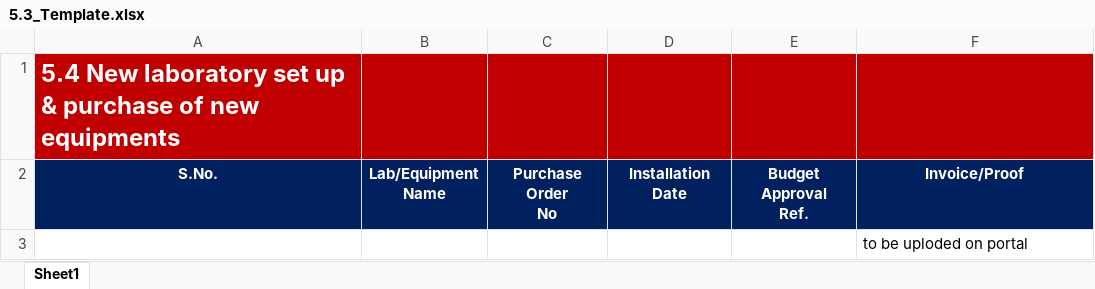
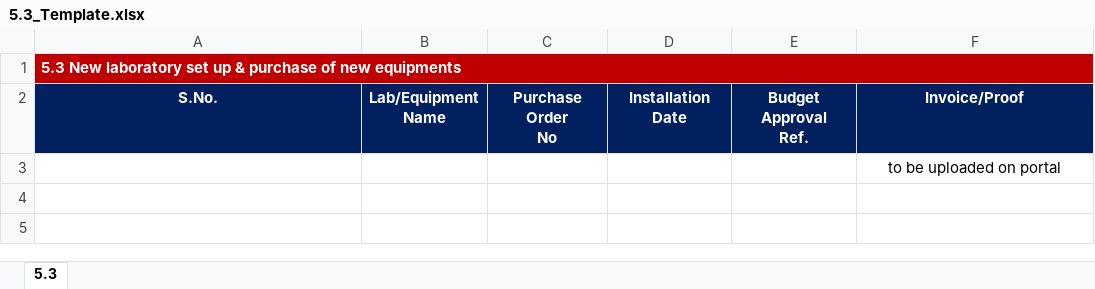
Before and after one commit to M85vik/IFQE-MRU-Quality-Assurance-Portal, an Excel workbook: backend/templates/5.3_Template.xlsx, sheet 5.3, drawn as a sheet; values as stored, in another font and other column widths than the file's, no borders; the diff names each change by its address in the sheet, - before the commit and + after, or states it on an @@ line.

```diff
--- a/backend/templates/5.3_Template.xlsx (sheet 5.3)
+++ b/backend/templates/5.3_Template.xlsx (sheet 5.3)
-sheet tab: Sheet1
+sheet tab: 5.3
-A1: 5.4 New laboratory…
+A1: 5.3 New laboratory…
@@ A1 text size: smaller @@
+A1:F1 merged
-B1:F1 fill: #C00000
+B1:F1 fill: none
-F3: to be uploded on portal
+F3: to be uploaded on portal
-F3 alignment: left
+F3 alignment: center
```
Also changed, not shown: backend/templates/5.4_Template.xlsx, backend/templates/5.5_Template.xlsx, 16 other files.
